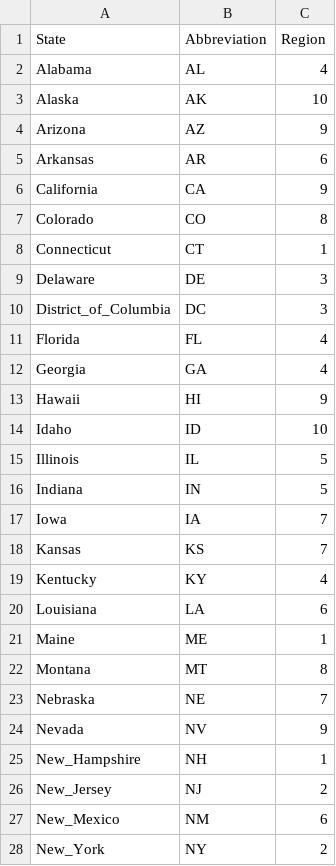
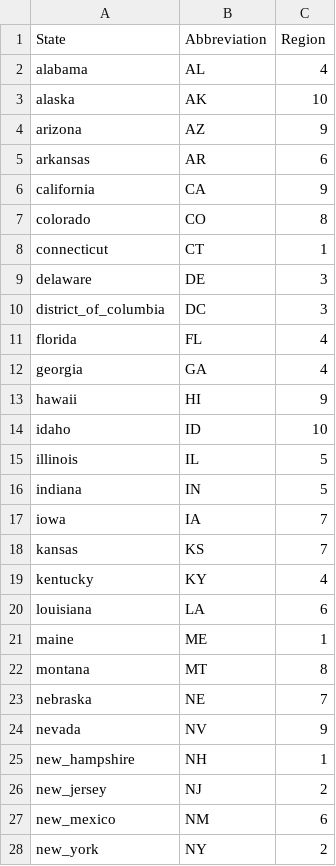
Before and after one commit to soph44/eventSafetyLevels, a CSV file: refTables/states.csv, drawn as a sheet; only a part is shown; the diff covers the shown part only.

Commit message:
Updated to add in Flu data ETL to S3 and DynamoDB

```diff
--- a/refTables/states.csv
+++ b/refTables/states.csv
@@ -1,28 +1,28 @@
 State,Abbreviation,Region
-Alabama,AL,4
-Alaska,AK,10
-Arizona,AZ,9
-Arkansas,AR,6
-California,CA,9
-Colorado,CO,8
-Connecticut,CT,1
-Delaware,DE,3
-District_of_Columbia,DC,3
-Florida,FL,4
-Georgia,GA,4
-Hawaii,HI,9
-Idaho,ID,10
-Illinois,IL,5
-Indiana,IN,5
-Iowa,IA,7
-Kansas,KS,7
-Kentucky,KY,4
-Louisiana,LA,6
-Maine,ME,1
-Montana,MT,8
-Nebraska,NE,7
-Nevada,NV,9
-New_Hampshire,NH,1
-New_Jersey,NJ,2
-New_Mexico,NM,6
-New_York,NY,2
+alabama,AL,4
+alaska,AK,10
+arizona,AZ,9
+arkansas,AR,6
+california,CA,9
+colorado,CO,8
+connecticut,CT,1
+delaware,DE,3
+district_of_columbia,DC,3
+florida,FL,4
+georgia,GA,4
+hawaii,HI,9
+idaho,ID,10
+illinois,IL,5
+indiana,IN,5
+iowa,IA,7
+kansas,KS,7
+kentucky,KY,4
+louisiana,LA,6
+maine,ME,1
+montana,MT,8
+nebraska,NE,7
+nevada,NV,9
+new_hampshire,NH,1
+new_jersey,NJ,2
+new_mexico,NM,6
+new_york,NY,2
```
Also changed, not shown: 24 edited cells elsewhere in this file, 4 other files.
